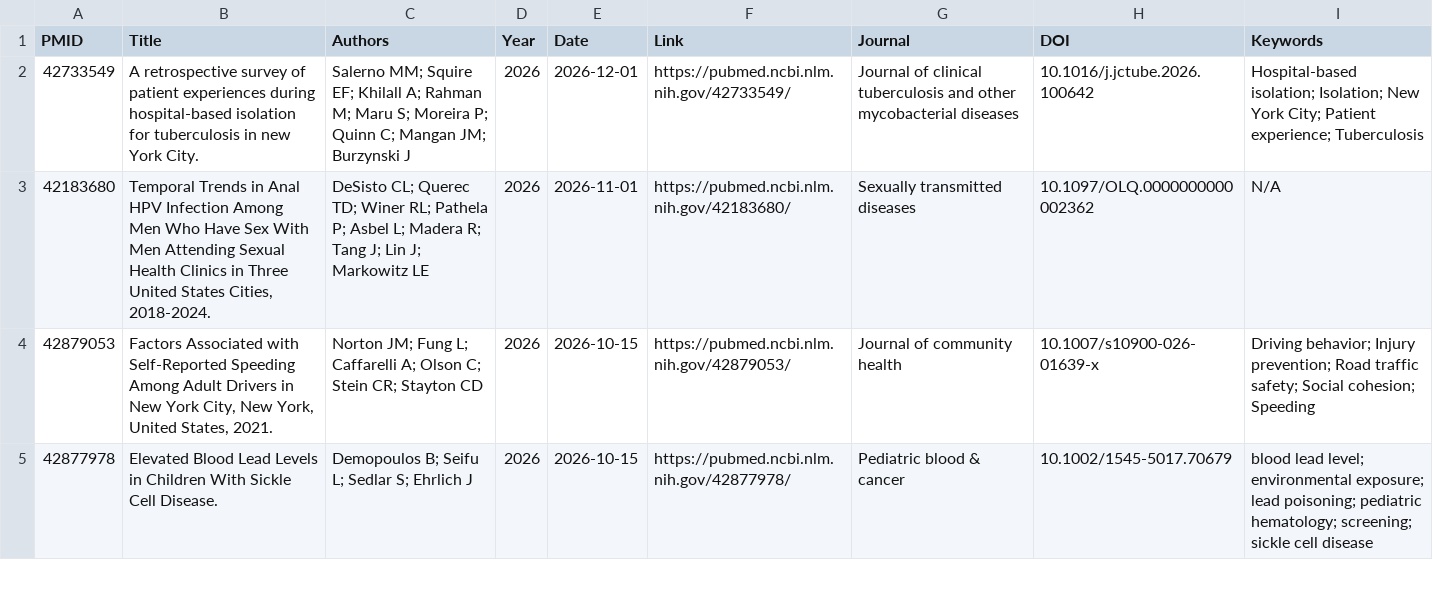
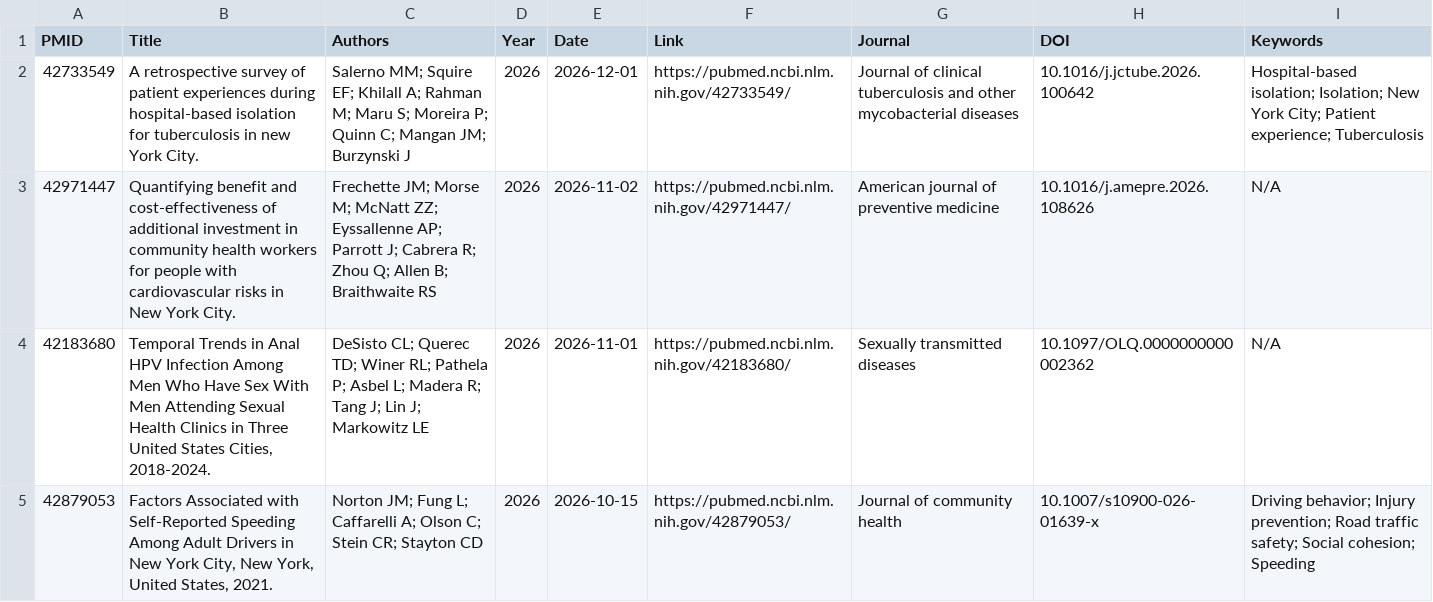
Before and after one commit to nychealth/publications-archive, a CSV file: pubmed_results.csv, drawn as a sheet; only a part is shown; the shorter side is filled out with more unchanged rows; the diff names each change by its address in the sheet, - before the commit and + after, or states it on an @@ line.

```diff
--- a/pubmed_results.csv
+++ b/pubmed_results.csv
+row 3: 42971447 | Quantifying benefit and cost-effectiveness of additional investment in community health workers for people with cardiovascular risks in New York City. | Frechette JM; Morse M; McNatt ZZ; Eyssallenne AP; Parrott J; Cabrera R; Zhou Q; Allen B; Braithwaite RS | 2026 | 2026-11-02 | https://pubmed.ncbi.nlm.nih.gov/42971447/ | American journal of preventive medicine | 10.1016/j.amepre.2026.108626 | N/A
```
